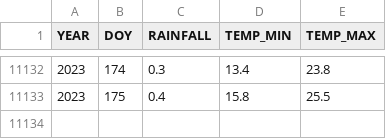
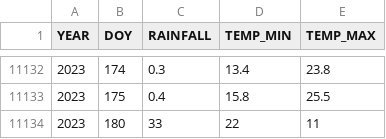
Before and after one commit to AlfredA93/orchard-farm-weather, a CSV file: orchard_farm_data.csv, drawn as a sheet; only a part is shown, gaps mark what is left out.

```diff
--- a/orchard_farm_data.csv
+++ b/orchard_farm_data.csv
@@ -11133 +11133,2 @@ YEAR,DOY,RAINFALL,TEMP_MIN,TEMP_MAX
 2023,175,0.4,15.8,25.5
+2023,180,33,22,11
```
Also changed, not shown: 1 other file.
